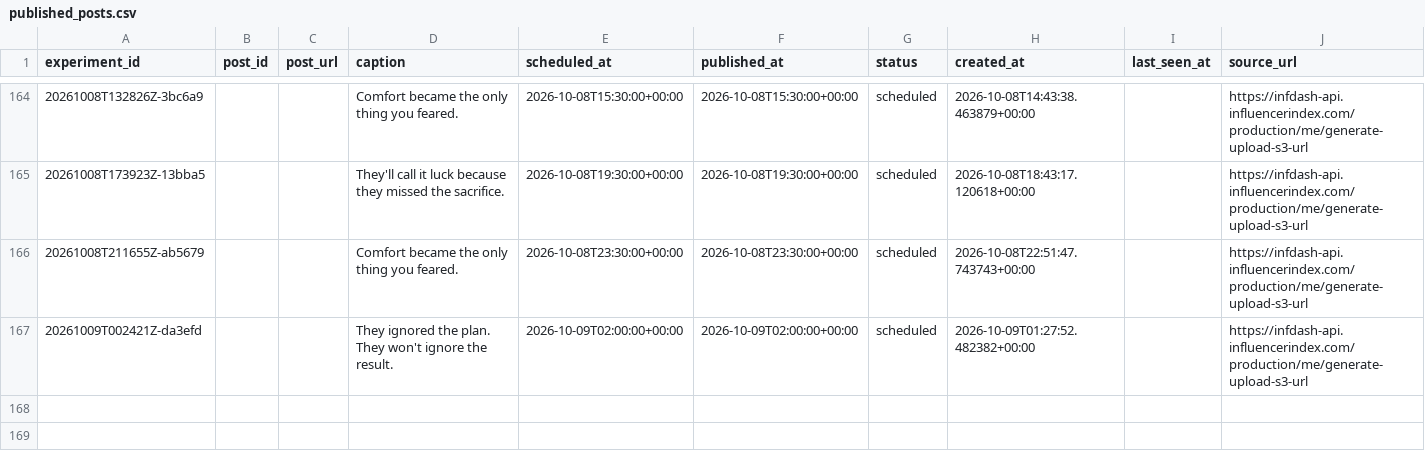
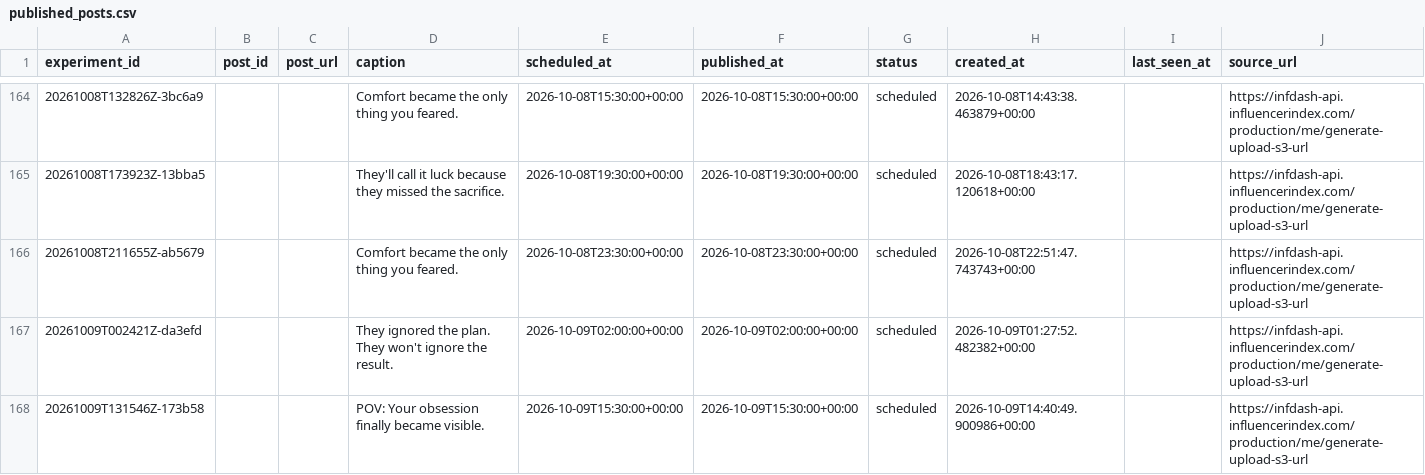
Before and after one commit to Wahb-tech/video-pipeline, a CSV file: data/published_posts.csv, drawn as a sheet; only a part is shown, gaps mark what is left out; the diff names each change by its address in the sheet, - before the commit and + after, or states it on an @@ line.

```diff
--- a/data/published_posts.csv
+++ b/data/published_posts.csv
+row 168: 20261009T131546Z-173b58 |  |  | POV: Your obsession finally became visible. | 2026-10-09T15:30:00+00:00 | 2026-10-09T15:30:00+00:00 | scheduled | 2026-10-09T14:40:49.900986+00:00 |  | https://infdash-api.influencerindex.com/production/me/generate-upload-s3-url
```
